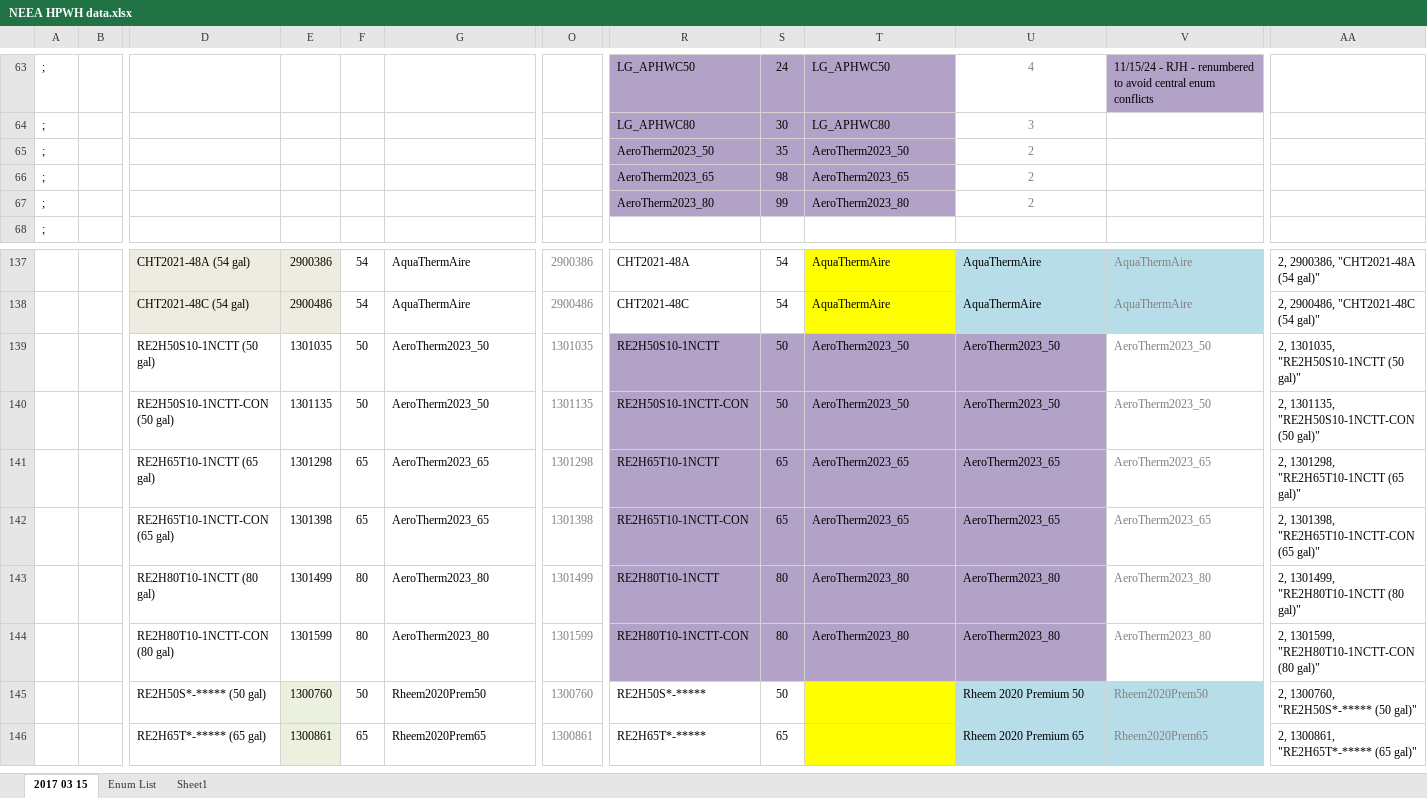
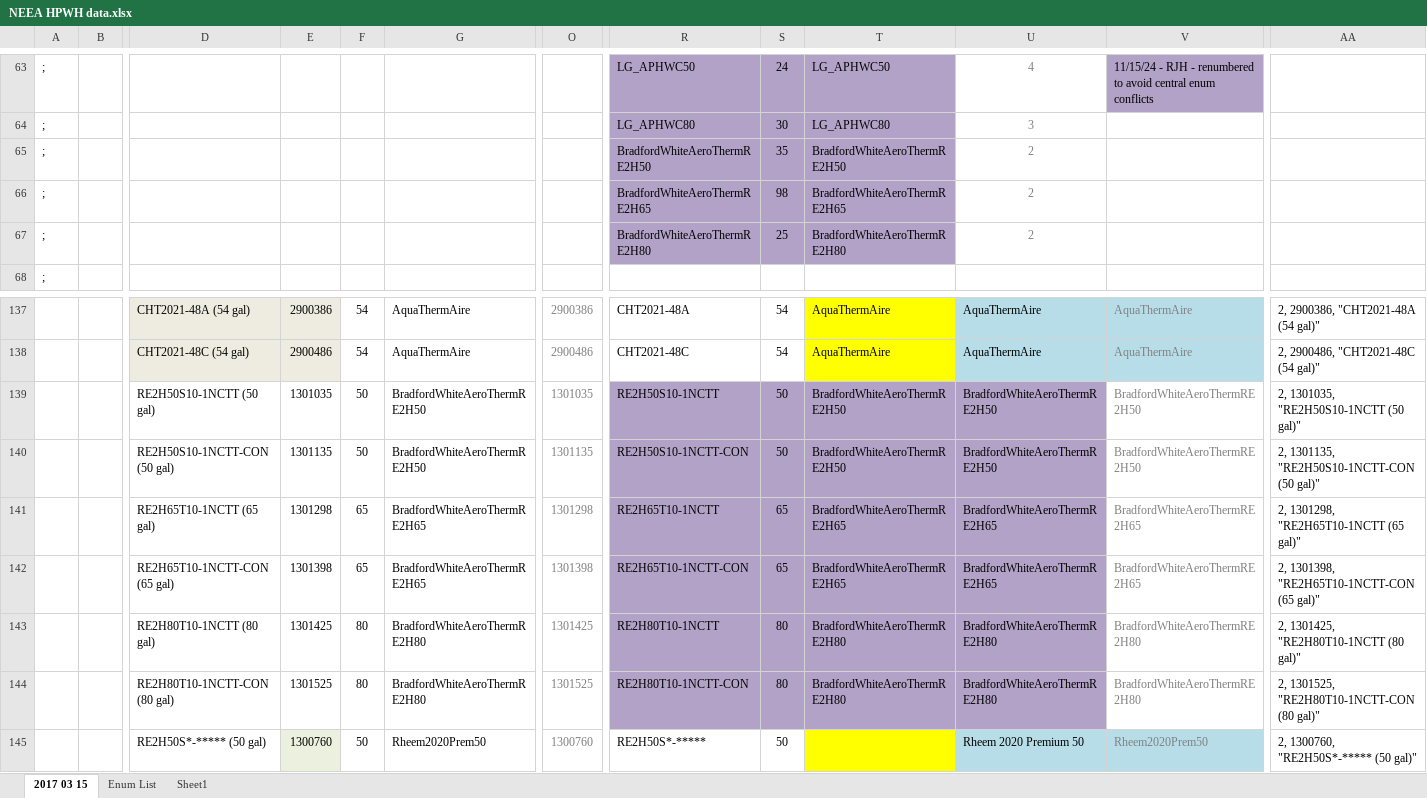
Before and after one commit to joesinger12/Test-Mirror-Workflow, an Excel workbook: Documentation/T24N/NEEA HPWH data.xlsx, sheet 2017 03 15, drawn as a sheet; only a part is shown, gaps mark what is left out; the shorter side is filled out with more unchanged rows; values as stored, in another font and other column widths than the file's, no borders; the diff covers the shown part only; the diff names each change by its address in the sheet, - before the commit and + after, or states it on an @@ line.

```diff
--- a/Documentation/T24N/NEEA HPWH data.xlsx (sheet 2017 03 15)
+++ b/Documentation/T24N/NEEA HPWH data.xlsx (sheet 2017 03 15)
-R65: AeroTherm2023_50
+R65: BradfordWhiteAeroThermRE2H50
-T65: AeroTherm2023_50
+T65: BradfordWhiteAeroThermRE2H50
-R66: AeroTherm2023_65
+R66: BradfordWhiteAeroThermRE2H65
-T66: AeroTherm2023_65
+T66: BradfordWhiteAeroThermRE2H65
-R67: AeroTherm2023_80
+R67: BradfordWhiteAeroThermRE2H80
-S67: 99
+S67: 25
-T67: AeroTherm2023_80
+T67: BradfordWhiteAeroThermRE2H80
-G139:G140: AeroTherm2023_50
+G139:G140: BradfordWhiteAeroThermRE2H50
-T139:T140: AeroTherm2023_50
+T139:T140: BradfordWhiteAeroThermRE2H50
-U139:U140: AeroTherm2023_50
+U139:U140: BradfordWhiteAeroThermRE2H50
-V139:V140: AeroTherm2023_50
+V139:V140: BradfordWhiteAeroThermRE2H50
-G141:G142: AeroTherm2023_65
+G141:G142: BradfordWhiteAeroThermRE2H65
-T141:T142: AeroTherm2023_65
+T141:T142: BradfordWhiteAeroThermRE2H65
-U141:U142: AeroTherm2023_65
+U141:U142: BradfordWhiteAeroThermRE2H65
-V141:V142: AeroTherm2023_65
+V141:V142: BradfordWhiteAeroThermRE2H65
-E143: 1301499
+E143: 1301425
-G143:G144: AeroTherm2023_80
+G143:G144: BradfordWhiteAeroThermRE2H80
-O143: 1301499
+O143: 1301425
-T143:T144: AeroTherm2023_80
+T143:T144: BradfordWhiteAeroThermRE2H80
-U143:U144: AeroTherm2023_80
+U143:U144: BradfordWhiteAeroThermRE2H80
-V143:V144: AeroTherm2023_80
+V143:V144: BradfordWhiteAeroThermRE2H80
-AA143: 2, 1301499, "RE2H80T10-1NCTT (80 gal)"
+AA143: 2, 1301425, "RE2H80T10-1NCTT (80 gal)"
-E144: 1301599
+E144: 1301525
-O144: 1301599
+O144: 1301525
-AA144: 2, 1301599, "RE2H80T10-1NCTT-CON (80 gal)"
+AA144: 2, 1301525, "RE2H80T10-1NCTT-CON (80 gal)"
```
Also changed, not shown: 60 edited cells elsewhere in this sheet, sheet Enum List.
